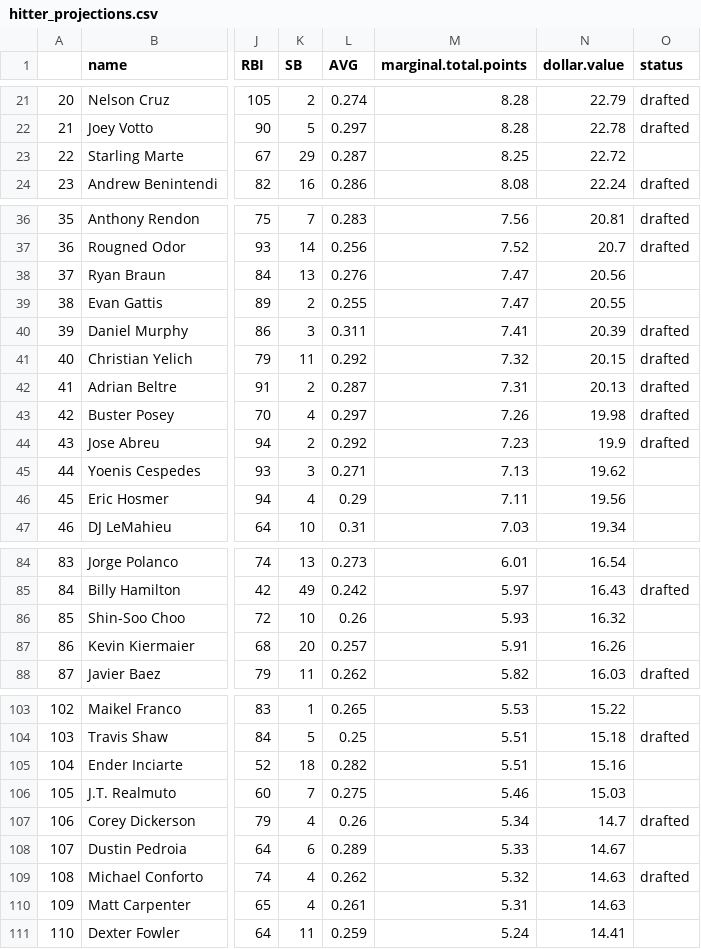
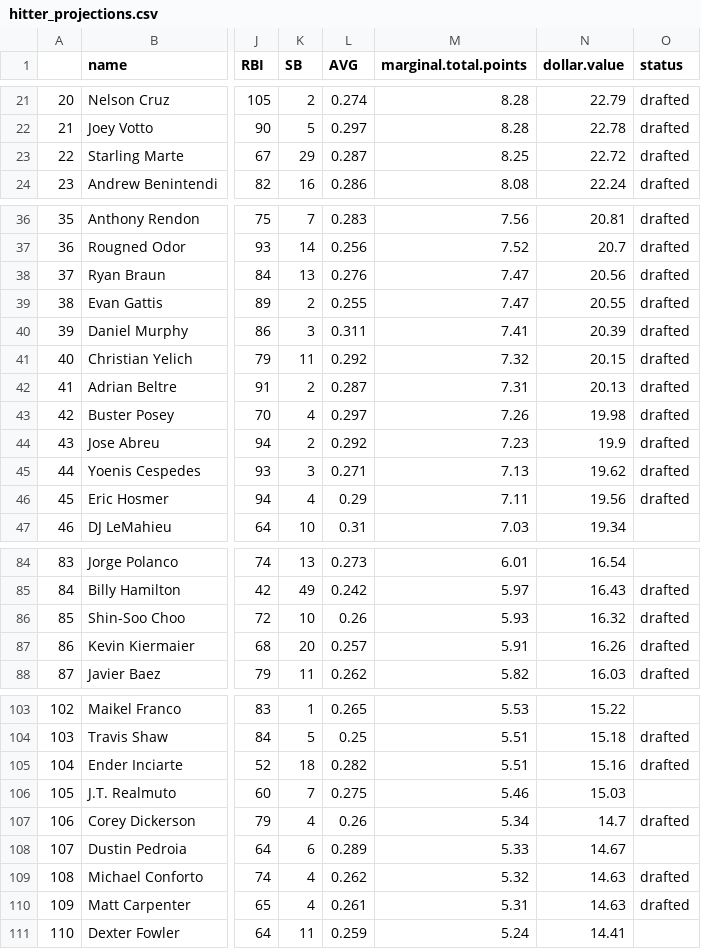
Before and after one commit to seanwllms/Fantasy2020, a CSV file: hitter_projections.csv, drawn as a sheet; only a part is shown, gaps mark what is left out; the diff covers the shown part only; the diff names each change by its address in the sheet, - before the commit and + after, or states it on an @@ line.

```diff
--- a/hitter_projections.csv
+++ b/hitter_projections.csv
-O23 (status): (empty)
+O23 (status): drafted
-O38:O39 (status): (empty)
+O38:O39 (status): drafted
-O45:O46 (status): (empty)
+O45:O46 (status): drafted
-O86:O87 (status): (empty)
+O86:O87 (status): drafted
-O105 (status): (empty)
+O105 (status): drafted
-O110 (status): (empty)
+O110 (status): drafted
```
Also changed, not shown: 7 edited cells elsewhere in this file, bestremaining.csv, drafterrors.csv, 7 other files.
